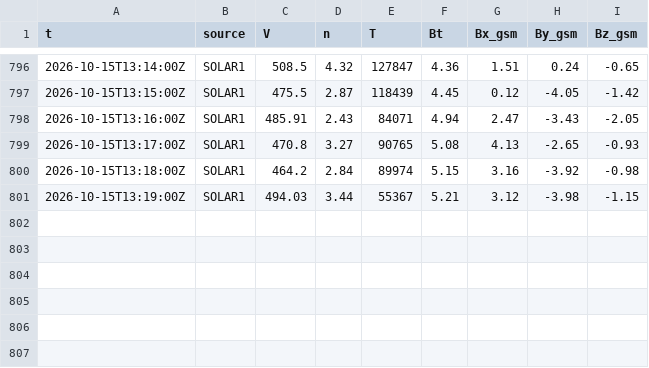
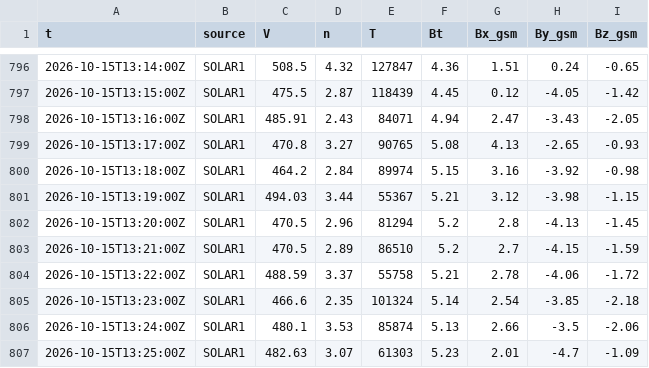
Before and after one commit to Rom1cmoi/veille-cig-france, a CSV file: journal/l1/l1_2026-10-15.csv, drawn as a sheet; only a part is shown, gaps mark what is left out.

```diff
--- a/journal/l1/l1_2026-10-15.csv
+++ b/journal/l1/l1_2026-10-15.csv
@@ -801 +801,7 @@ t,source,V,n,T,Bt,Bx_gsm,By_gsm,Bz_gsm
 2026-10-15T13:19:00Z,SOLAR1,494.03,3.44,55367,5.21,3.12,-3.98,-1.15
+2026-10-15T13:20:00Z,SOLAR1,470.5,2.96,81294,5.2,2.8,-4.13,-1.45
+2026-10-15T13:21:00Z,SOLAR1,470.5,2.89,86510,5.2,2.7,-4.15,-1.59
+2026-10-15T13:22:00Z,SOLAR1,488.59,3.37,55758,5.21,2.78,-4.06,-1.72
+2026-10-15T13:23:00Z,SOLAR1,466.6,2.35,101324,5.14,2.54,-3.85,-2.18
+2026-10-15T13:24:00Z,SOLAR1,480.1,3.53,85874,5.13,2.66,-3.5,-2.06
+2026-10-15T13:25:00Z,SOLAR1,482.63,3.07,61303,5.23,2.01,-4.7,-1.09
```
Also changed, not shown: journal/collectes_2026-10.csv, 1 other file.
